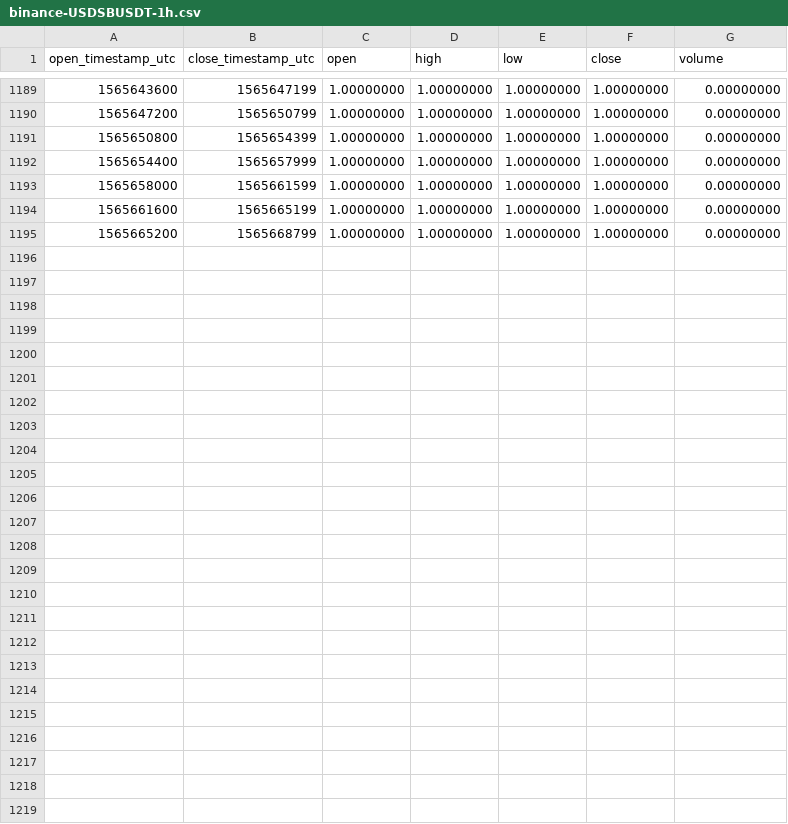
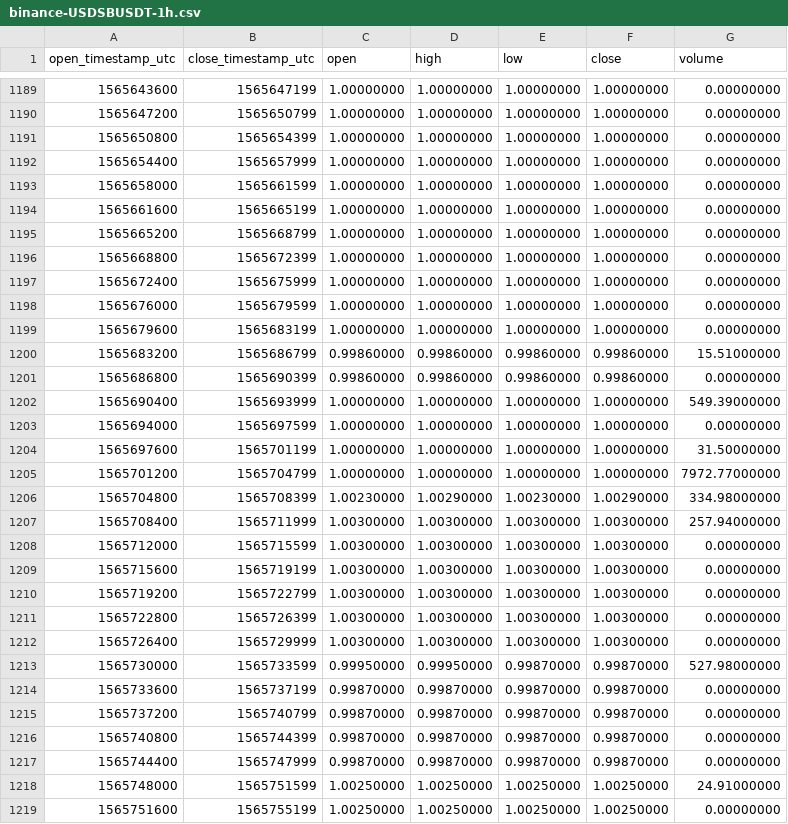
Before and after one commit to cryptobigbro/binance-USDSBUSDT, a CSV file: binance-USDSBUSDT-1h.csv, drawn as a sheet; only a part is shown, gaps mark what is left out.

Commit message:
Update OHLCV data.

```diff
--- a/binance-USDSBUSDT-1h.csv
+++ b/binance-USDSBUSDT-1h.csv
@@ -1195 +1195,25 @@ open_timestamp_utc,close_timestamp_utc,open,high,low,close,volume
 1565665200,1565668799,1.00000000,1.00000000,1.00000000,1.00000000,0.00000000
+1565668800,1565672399,1.00000000,1.00000000,1.00000000,1.00000000,0.00000000
+1565672400,1565675999,1.00000000,1.00000000,1.00000000,1.00000000,0.00000000
+1565676000,1565679599,1.00000000,1.00000000,1.00000000,1.00000000,0.00000000
+1565679600,1565683199,1.00000000,1.00000000,1.00000000,1.00000000,0.00000000
+1565683200,1565686799,0.99860000,0.99860000,0.99860000,0.99860000,15.51000000
+1565686800,1565690399,0.99860000,0.99860000,0.99860000,0.99860000,0.00000000
+1565690400,1565693999,1.00000000,1.00000000,1.00000000,1.00000000,549.39000000
+1565694000,1565697599,1.00000000,1.00000000,1.00000000,1.00000000,0.00000000
+1565697600,1565701199,1.00000000,1.00000000,1.00000000,1.00000000,31.50000000
+1565701200,1565704799,1.00000000,1.00000000,1.00000000,1.00000000,7972.77000000
+1565704800,1565708399,1.00230000,1.00290000,1.00230000,1.00290000,334.98000000
+1565708400,1565711999,1.00300000,1.00300000,1.00300000,1.00300000,257.94000000
+1565712000,1565715599,1.00300000,1.00300000,1.00300000,1.00300000,0.00000000
+1565715600,1565719199,1.00300000,1.00300000,1.00300000,1.00300000,0.00000000
+1565719200,1565722799,1.00300000,1.00300000,1.00300000,1.00300000,0.00000000
+1565722800,1565726399,1.00300000,1.00300000,1.00300000,1.00300000,0.00000000
+1565726400,1565729999,1.00300000,1.00300000,1.00300000,1.00300000,0.00000000
+1565730000,1565733599,0.99950000,0.99950000,0.99870000,0.99870000,527.98000000
+1565733600,1565737199,0.99870000,0.99870000,0.99870000,0.99870000,0.00000000
+1565737200,1565740799,0.99870000,0.99870000,0.99870000,0.99870000,0.00000000
+1565740800,1565744399,0.99870000,0.99870000,0.99870000,0.99870000,0.00000000
+1565744400,1565747999,0.99870000,0.99870000,0.99870000,0.99870000,0.00000000
+1565748000,1565751599,1.00250000,1.00250000,1.00250000,1.00250000,24.91000000
+1565751600,1565755199,1.00250000,1.00250000,1.00250000,1.00250000,0.00000000
```
Also changed, not shown: binance-USDSBUSDT-1d.csv.
